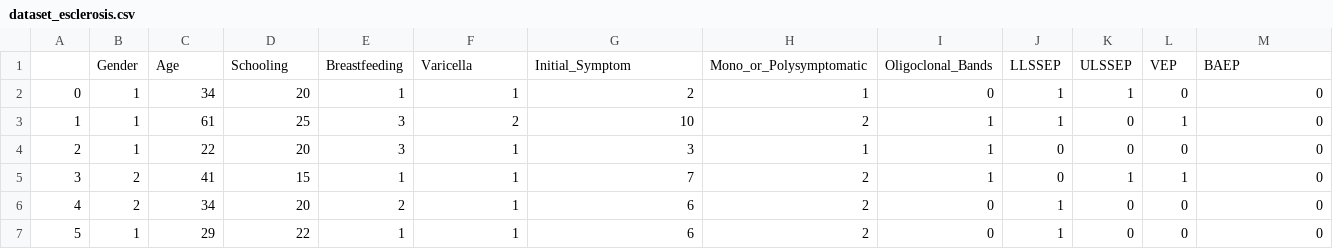
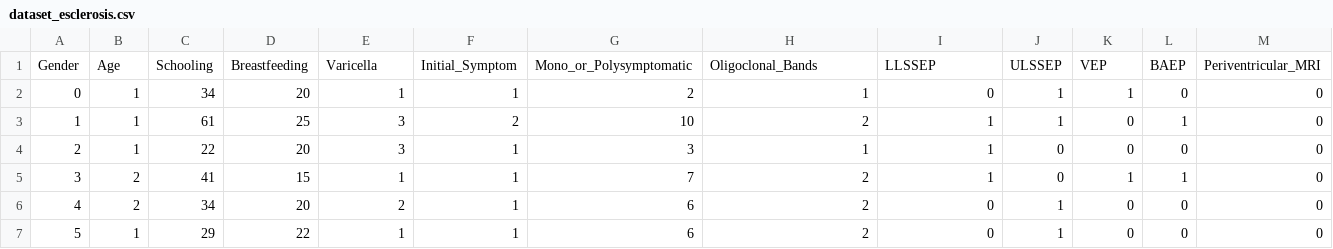
Before and after one commit to Cesarsolis0/Proyecto_integrador, a CSV file: dataset_esclerosis.csv, drawn as a sheet; only a part is shown; removed rows and columns are numbered as before the commit, all else as after; rows hold the shown columns only; the diff names each change by its address in the sheet, - before the commit and + after, or states it on an @@ line.

```diff
--- a/dataset_esclerosis.csv
+++ b/dataset_esclerosis.csv
-row 1:  | Gender | Age | Schooling | Breastfeeding | Varicella | Initial_Symptom | Mono_or_Polysymptomatic | Oligoclonal_Bands | LLSSEP | ULSSEP | VEP | BAEP
+row 1: Gender | Age | Schooling | Breastfeeding | Varicella | Initial_Symptom | Mono_or_Polysymptomatic | Oligoclonal_Bands | LLSSEP | ULSSEP | VEP | BAEP | Periventricular_MRI
```
Also changed, not shown: 3 other files.
